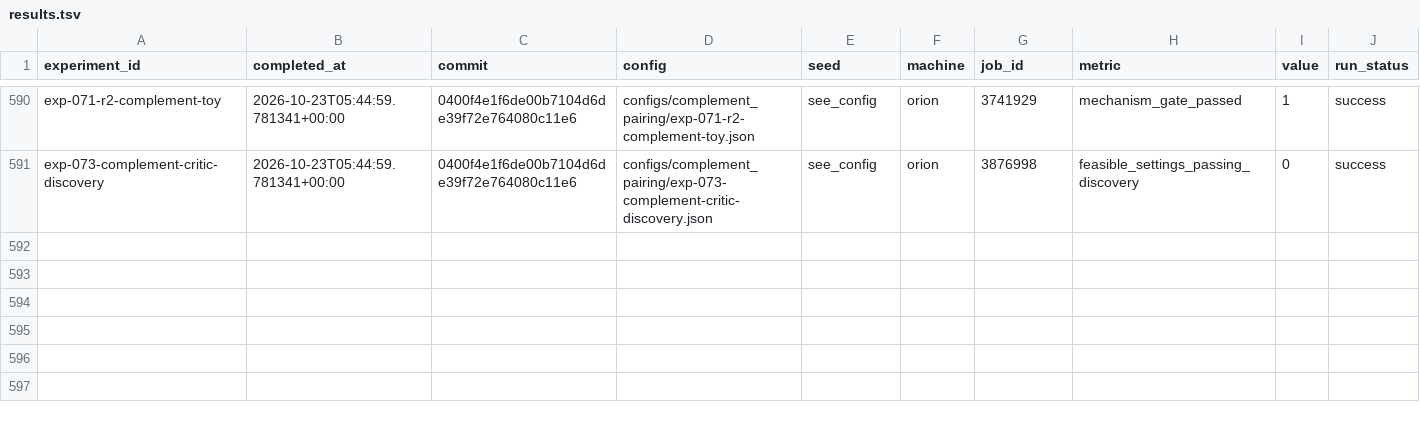
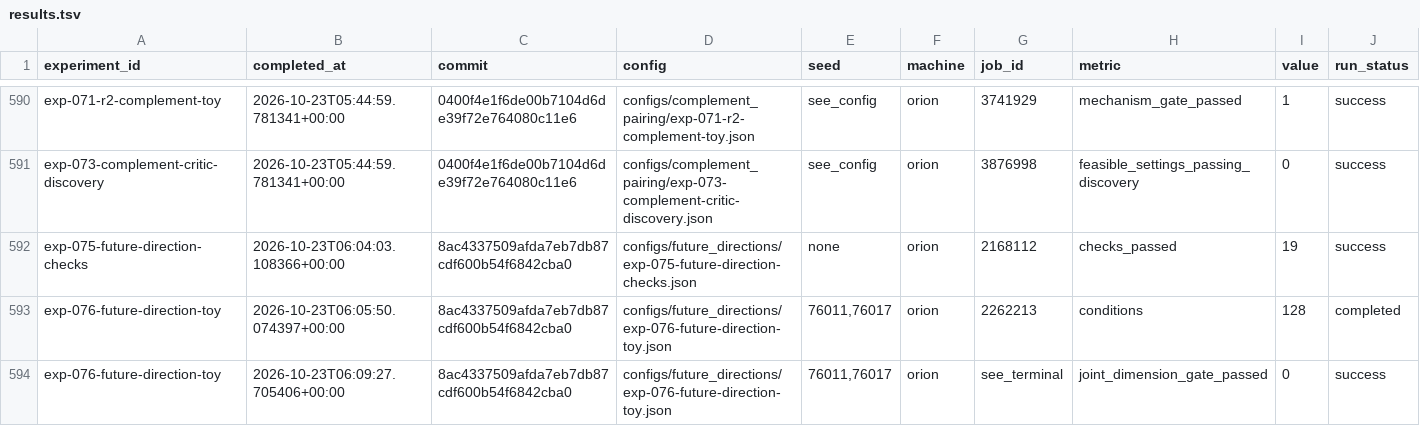
Before and after one commit to liamyzq/doit_online, a TSV file: experiments/results.tsv, drawn as a sheet; only a part is shown, gaps mark what is left out; rows hold the shown columns only; the diff names each change by its address in the sheet, - before the commit and + after, or states it on an @@ line.

Commit message:
Record the paid path-direction toy result and preserve its failed advance gate
Save all exp-075 checks and exp-076 estimates, references, paired comparisons, counters and observed queue events. The conditional Gaussian construction and exact moment checks pass. At M64, the paid path-gradient four-point oracle improves rotating-target MSE by 54.98 percent in six dimensions but only 12.38 percent in three dimensions, so the locked joint dimension gate fails. Full coordinate finite differences and four-query pilots fail after paying per-future acquisition costs at both budgets.

Close this design without launching its conditional critic phase, retaining the favorable oracle finding and all failed paid methods. Update the findings, progress and protocol to distinguish this closure from the still-active user goal. The next question is a separate hypothesis about coupling future noise without extra direction queries, rather than relaxing the observed gate or retuning the failed acquisition scheme.

Track the new study's per-repeat NPZ explicitly through a narrow ignore exception, matching the existing complement-study artifact convention so the paired analysis can be reproduced from GitHub.

```diff
--- a/experiments/results.tsv
+++ b/experiments/results.tsv
+row 592: exp-075-future-direction-checks | 2026-10-23T06:04:03.108366+00:00 | 8ac4337509afda7eb7db87cdf600b54f6842cba0 | configs/future_directions/exp-075-future-direction-checks.json | none | orion | 2168112 | checks_passed | 19 | success
+row 593: exp-076-future-direction-toy | 2026-10-23T06:05:50.074397+00:00 | 8ac4337509afda7eb7db87cdf600b54f6842cba0 | configs/future_directions/exp-076-future-direction-toy.json | 76011,76017 | orion | 2262213 | conditions | 128 | completed
+row 594: exp-076-future-direction-toy | 2026-10-23T06:09:27.705406+00:00 | 8ac4337509afda7eb7db87cdf600b54f6842cba0 | configs/future_directions/exp-076-future-direction-toy.json | 76011,76017 | orion | see_terminal | joint_dimension_gate_passed | 0 | success
```
Also changed, not shown: 21 other files.
